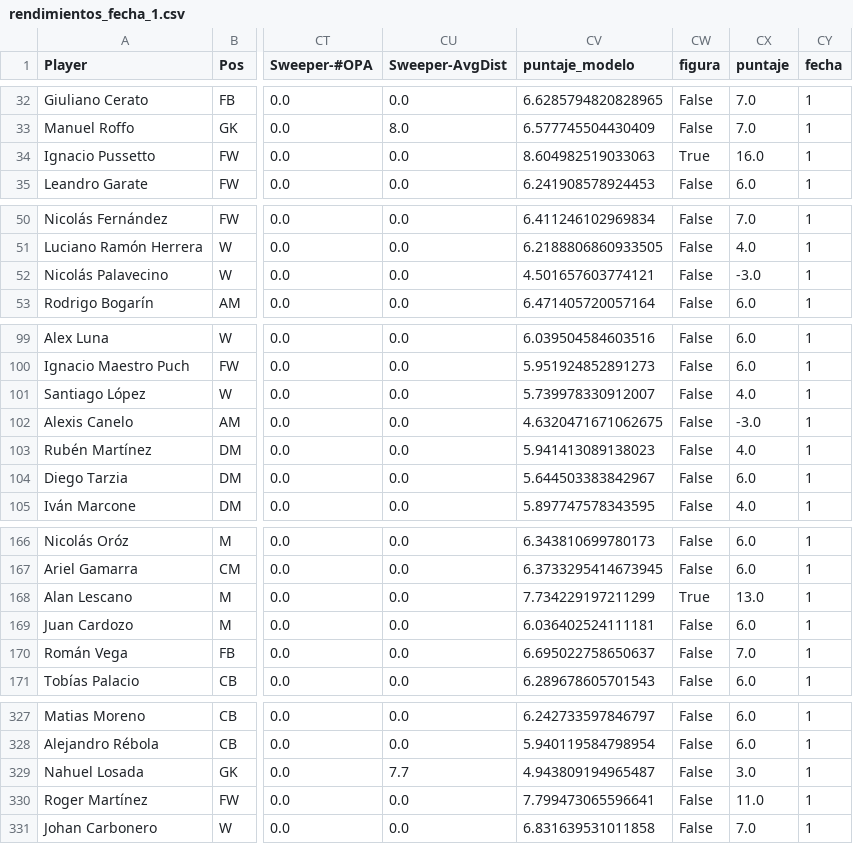
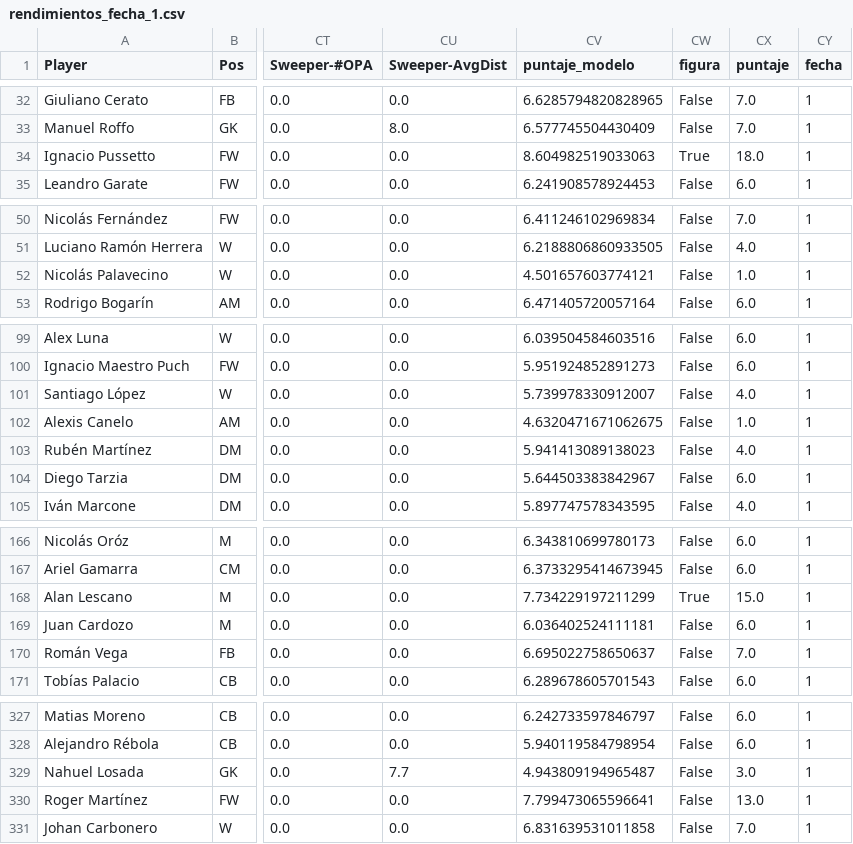
Before and after one commit to nazarenomm/Gran-DATA, a CSV file: modelo_puntajes/data/predicciones/rendimientos_fecha_1.csv, drawn as a sheet; only a part is shown, gaps mark what is left out; the diff names each change by its address in the sheet, - before the commit and + after, or states it on an @@ line.

Commit message:
hasta fecha 12

```diff
--- a/modelo_puntajes/data/predicciones/rendimientos_fecha_1.csv
+++ b/modelo_puntajes/data/predicciones/rendimientos_fecha_1.csv
-CX34 (puntaje): 16.0
+CX34 (puntaje): 18.0
-CX52 (puntaje): -3.0
+CX52 (puntaje): 1.0
-CX102 (puntaje): -3.0
+CX102 (puntaje): 1.0
-CX168 (puntaje): 13.0
+CX168 (puntaje): 15.0
-CX330 (puntaje): 11.0
+CX330 (puntaje): 13.0
```
Also changed, not shown: modelo_puntajes/data/predicciones/rendimientos_fecha_2.csv, 20 other files.
